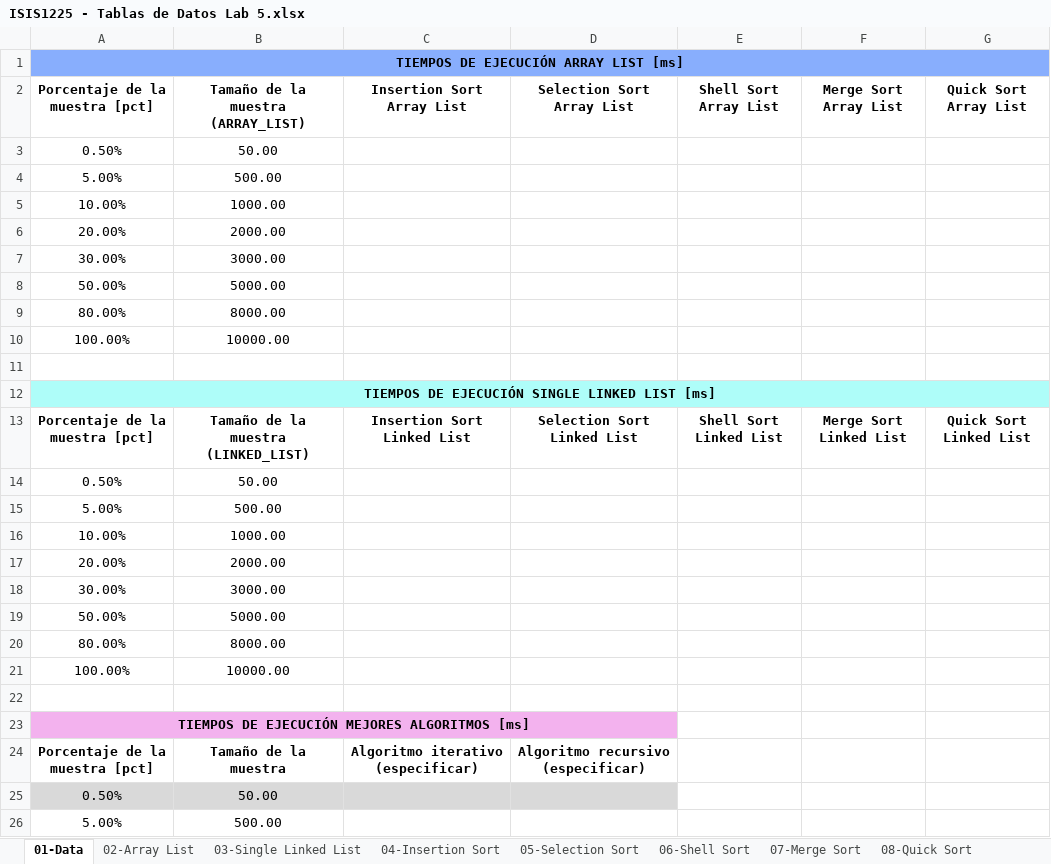
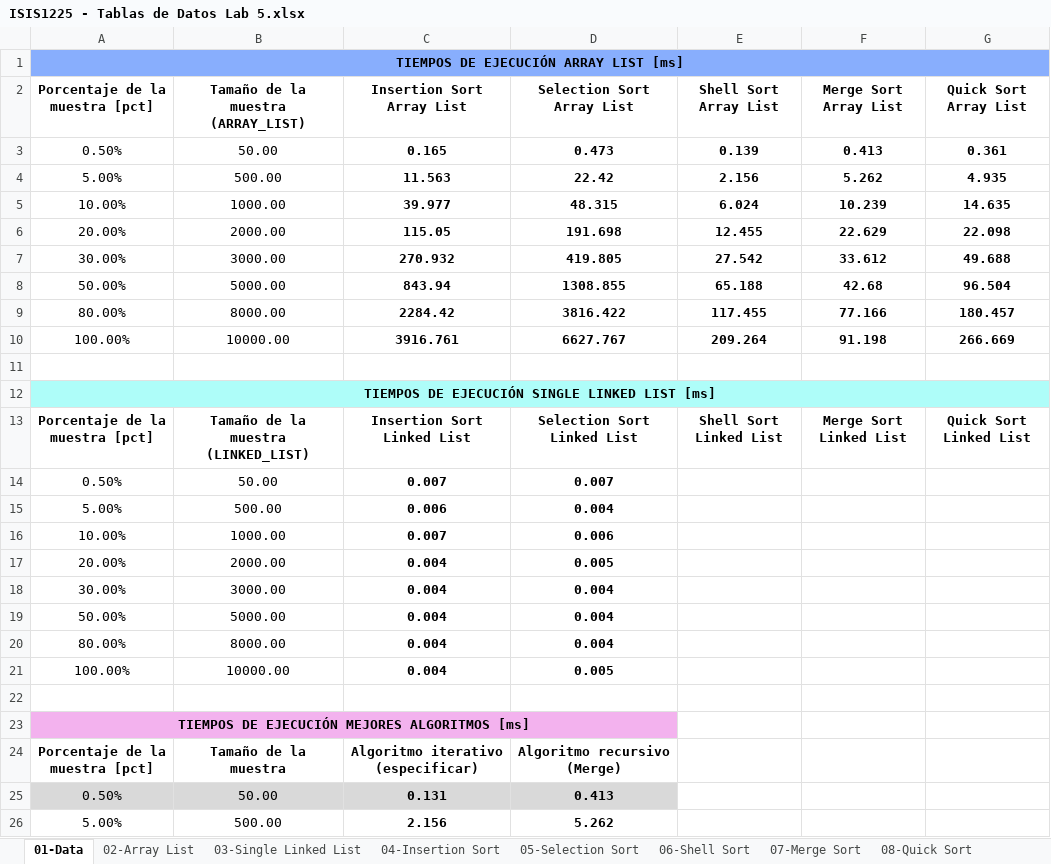
Before and after one commit to EDA-202520-SEC06-G05/Laboratorio5-G05, an Excel workbook: Docs/ISIS1225 - Tablas de Datos Lab 5.xlsx, sheet 01-Data, drawn as a sheet; only a part is shown; values as stored, in another font and other column widths than the file's, no borders; table styles not drawn; removed rows and columns are numbered as before the commit, all else as after; the diff covers the shown part only; the diff names each change by its address in the sheet, - before the commit and + after, or states it on an @@ line.

Commit message:
Cambios excel

```diff
--- a/Docs/ISIS1225 - Tablas de Datos Lab 5.xlsx (sheet 01-Data)
+++ b/Docs/ISIS1225 - Tablas de Datos Lab 5.xlsx (sheet 01-Data)
-row 3: 0.50% | 50.00
-row 4: 5.00% | 500.00
-row 5: 10.00% | 1000.00
-row 6: 20.00% | 2000.00
-row 7: 30.00% | 3000.00
-row 8: 50.00% | 5000.00
-row 9: 80.00% | 8000.00
-row 10: 100.00% | 10000.00
+row 3: 0.50% | 50.00 | 0.165 | 0.473 | 0.139 | 0.413 | 0.361
+row 4: 5.00% | 500.00 | 11.563 | 22.42 | 2.156 | 5.262 | 4.935
+row 5: 10.00% | 1000.00 | 39.977 | 48.315 | 6.024 | 10.239 | 14.635
+row 6: 20.00% | 2000.00 | 115.05 | 191.698 | 12.455 | 22.629 | 22.098
+row 7: 30.00% | 3000.00 | 270.932 | 419.805 | 27.542 | 33.612 | 49.688
+row 8: 50.00% | 5000.00 | 843.94 | 1308.855 | 65.188 | 42.68 | 96.504
+row 9: 80.00% | 8000.00 | 2284.42 | 3816.422 | 117.455 | 77.166 | 180.457
+row 10: 100.00% | 10000.00 | 3916.761 | 6627.767 | 209.264 | 91.198 | 266.669
-C14 (Insertion Sort Array List): (empty)
+C14 (Insertion Sort Array List): 0.007
-D14 (Selection Sort Array List): (empty)
+D14 (Selection Sort Array List): 0.007
-C15 (Insertion Sort Array List): (empty)
+C15 (Insertion Sort Array List): 0.006
-D15 (Selection Sort Array List): (empty)
+D15 (Selection Sort Array List): 0.004
-C16 (Insertion Sort Array List): (empty)
+C16 (Insertion Sort Array List): 0.007
-D16 (Selection Sort Array List): (empty)
+D16 (Selection Sort Array List): 0.006
-C17:C21 (Insertion Sort Array List): (empty)
+C17:C21 (Insertion Sort Array List): 0.004
-D17 (Selection Sort Array List): (empty)
+D17 (Selection Sort Array List): 0.005
-D18:D20 (Selection Sort Array List): (empty)
+D18:D20 (Selection Sort Array List): 0.004
-D21 (Selection Sort Array List): (empty)
+D21 (Selection Sort Array List): 0.005
-D24 (Selection Sort Array List): Algoritmo recursivo (especificar)
+D24 (Selection Sort Array List): Algoritmo recursivo (Merge)
-C25 (Insertion Sort Array List): (empty)
+C25 (Insertion Sort Array List): 0.131
-D25 (Selection Sort Array List): (empty)
+D25 (Selection Sort Array List): 0.413
-C26 (Insertion Sort Array List): (empty)
+C26 (Insertion Sort Array List): 2.156
-D26 (Selection Sort Array List): (empty)
+D26 (Selection Sort Array List): 5.262
```
Also changed, not shown: 12 edited cells elsewhere in this sheet, charts or pictures.
